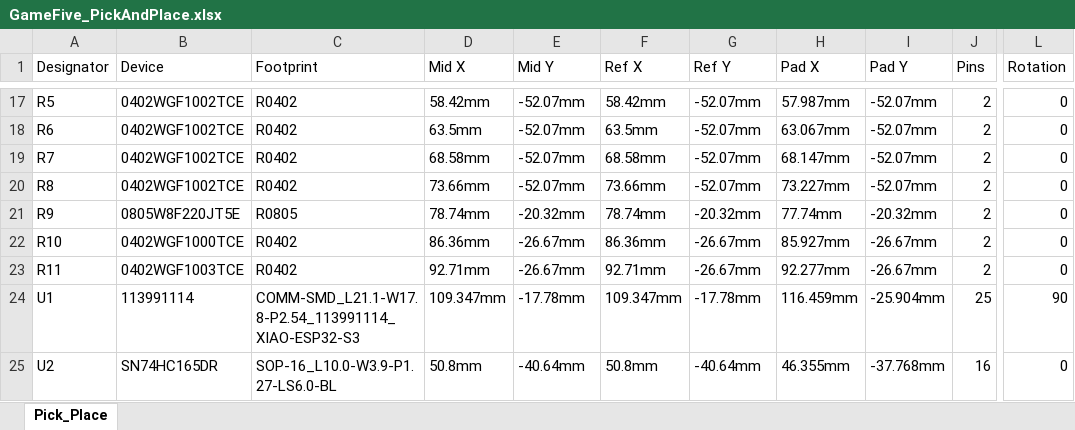
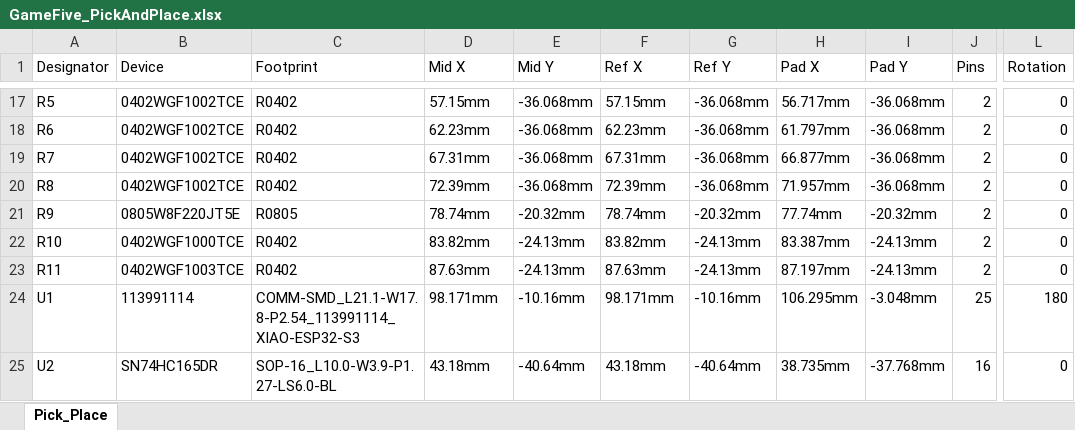
Before and after one commit to FaBoPlatform/GameFive, an Excel workbook: fab/GameFive_PickAndPlace.xlsx, sheet Pick_Place, drawn as a sheet; only a part is shown, gaps mark what is left out; values as stored, in another font and other column widths than the file's, no borders; the diff covers the shown part only; the diff names each change by its address in the sheet, - before the commit and + after, or states it on an @@ line.

```diff
--- a/fab/GameFive_PickAndPlace.xlsx (sheet Pick_Place)
+++ b/fab/GameFive_PickAndPlace.xlsx (sheet Pick_Place)
-D17 (Mid X): 58.42mm
+D17 (Mid X): 57.15mm
-E17:E20 (Mid Y): -52.07mm
+E17:E20 (Mid Y): -36.068mm
-F17 (Ref X): 58.42mm
+F17 (Ref X): 57.15mm
-G17:G20 (Ref Y): -52.07mm
+G17:G20 (Ref Y): -36.068mm
-H17 (Pad X): 57.987mm
+H17 (Pad X): 56.717mm
-I17:I20 (Pad Y): -52.07mm
+I17:I20 (Pad Y): -36.068mm
-D18 (Mid X): 63.5mm
+D18 (Mid X): 62.23mm
-F18 (Ref X): 63.5mm
+F18 (Ref X): 62.23mm
-H18 (Pad X): 63.067mm
+H18 (Pad X): 61.797mm
-D19 (Mid X): 68.58mm
+D19 (Mid X): 67.31mm
-F19 (Ref X): 68.58mm
+F19 (Ref X): 67.31mm
-H19 (Pad X): 68.147mm
+H19 (Pad X): 66.877mm
-D20 (Mid X): 73.66mm
+D20 (Mid X): 72.39mm
-F20 (Ref X): 73.66mm
+F20 (Ref X): 72.39mm
-H20 (Pad X): 73.227mm
+H20 (Pad X): 71.957mm
-D22 (Mid X): 86.36mm
+D22 (Mid X): 83.82mm
-E22:E23 (Mid Y): -26.67mm
+E22:E23 (Mid Y): -24.13mm
-F22 (Ref X): 86.36mm
+F22 (Ref X): 83.82mm
-G22:G23 (Ref Y): -26.67mm
+G22:G23 (Ref Y): -24.13mm
-H22 (Pad X): 85.927mm
+H22 (Pad X): 83.387mm
-I22:I23 (Pad Y): -26.67mm
+I22:I23 (Pad Y): -24.13mm
-D23 (Mid X): 92.71mm
+D23 (Mid X): 87.63mm
-F23 (Ref X): 92.71mm
+F23 (Ref X): 87.63mm
-H23 (Pad X): 92.277mm
+H23 (Pad X): 87.197mm
-D24 (Mid X): 109.347mm
+D24 (Mid X): 98.171mm
-E24 (Mid Y): -17.78mm
+E24 (Mid Y): -10.16mm
-F24 (Ref X): 109.347mm
+F24 (Ref X): 98.171mm
-G24 (Ref Y): -17.78mm
+G24 (Ref Y): -10.16mm
-H24 (Pad X): 116.459mm
+H24 (Pad X): 106.295mm
-I24 (Pad Y): -25.904mm
+I24 (Pad Y): -3.048mm
-L24 (Rotation): 90
+L24 (Rotation): 180
-D25 (Mid X): 50.8mm
+D25 (Mid X): 43.18mm
-F25 (Ref X): 50.8mm
+F25 (Ref X): 43.18mm
-H25 (Pad X): 46.355mm
+H25 (Pad X): 38.735mm
```
Also changed, not shown: 17 added rows, 1 removed row and 132 edited cells elsewhere in this sheet, fab/GameFive_BOM.xlsx, 3 other files.
